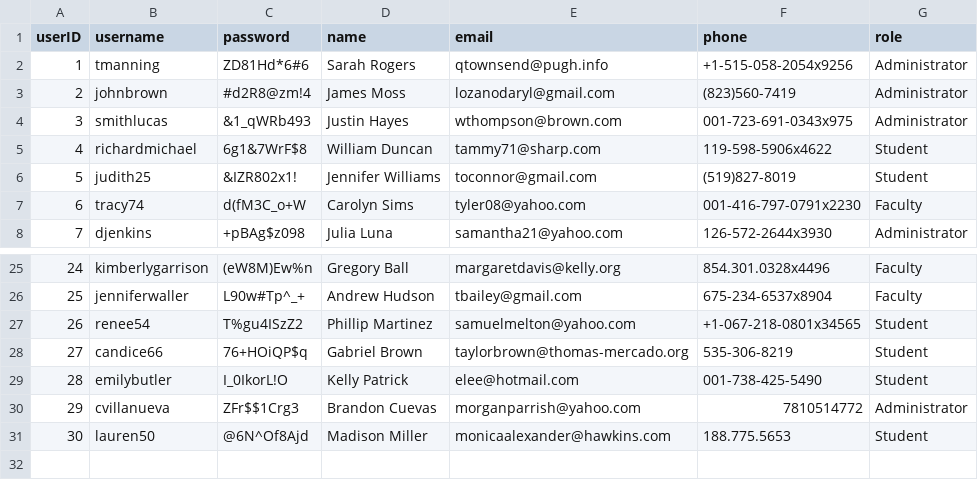
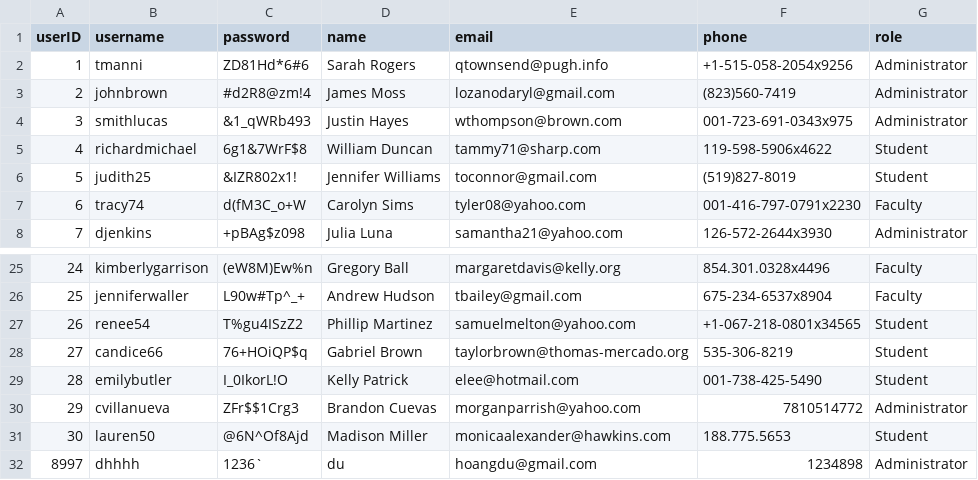
Before and after one commit to vvtruong27/APDP-ASM, a CSV file: Student Information Management System/Data/users.csv, drawn as a sheet; only a part is shown, gaps mark what is left out.

```diff
--- a/Student Information Management System/Data/users.csv
+++ b/Student Information Management System/Data/users.csv
@@ -1,3 +1,3 @@
 userID,username,password,name,email,phone,role
-1,tmanning,ZD81Hd*6#6,Sarah Rogers,qtownsend@pugh.info,+1-515-058-2054x9256,Administrator
+1,tmanni,ZD81Hd*6#6,Sarah Rogers,qtownsend@pugh.info,+1-515-058-2054x9256,Administrator
 2,johnbrown,#d2R8@zm!4,James Moss,lozanodaryl@gmail.com,(823)560-7419,Administrator
@@ -31 +31,2 @@ userID,username,password,name,email,phone,role
 30,lauren50,@6N^Of8Ajd,Madison Miller,monicaalexander@hawkins.com,188.775.5653,Student
+8997,dhhhh,1236`,du,hoangdu@gmail.com,1234898,Administrator
```
Also changed, not shown: 14 other files.
